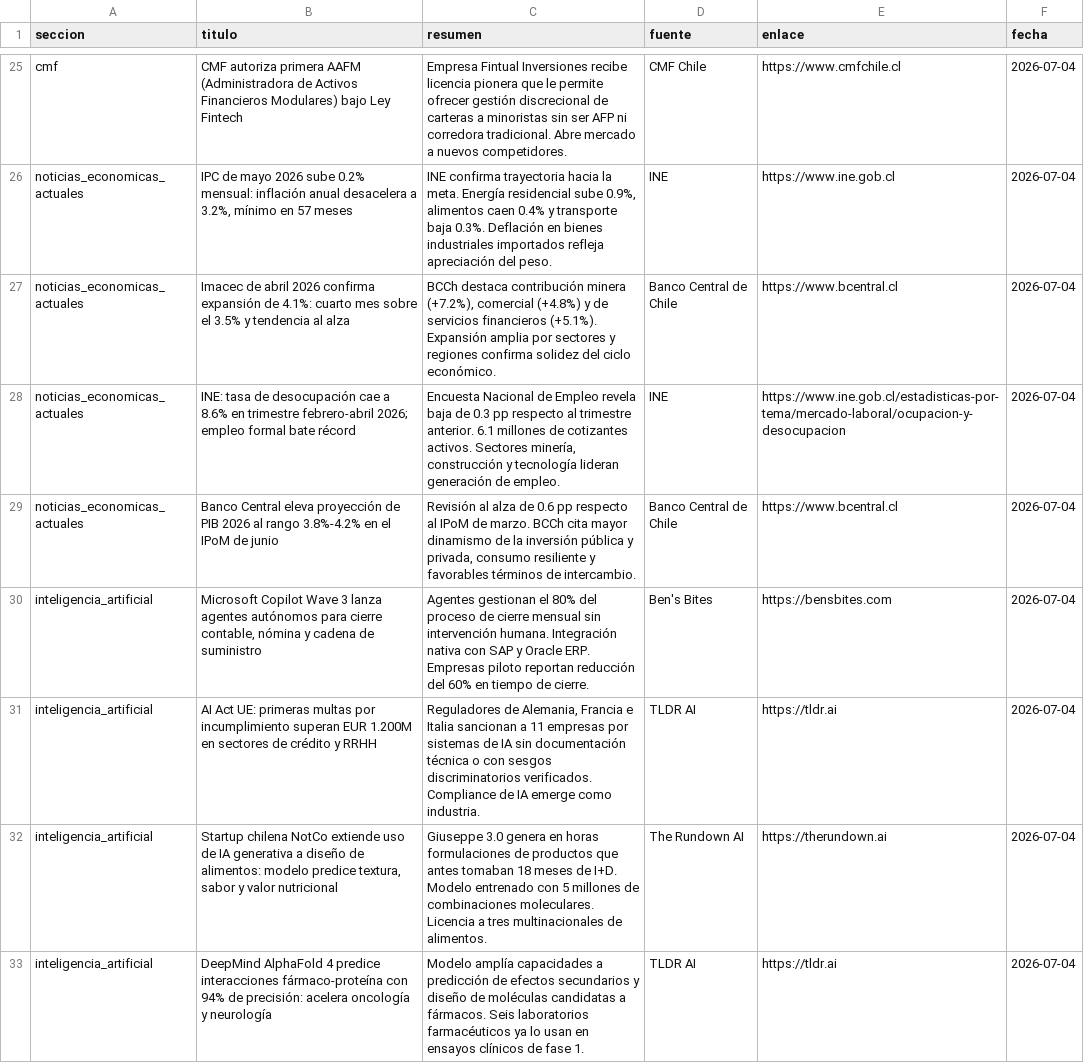
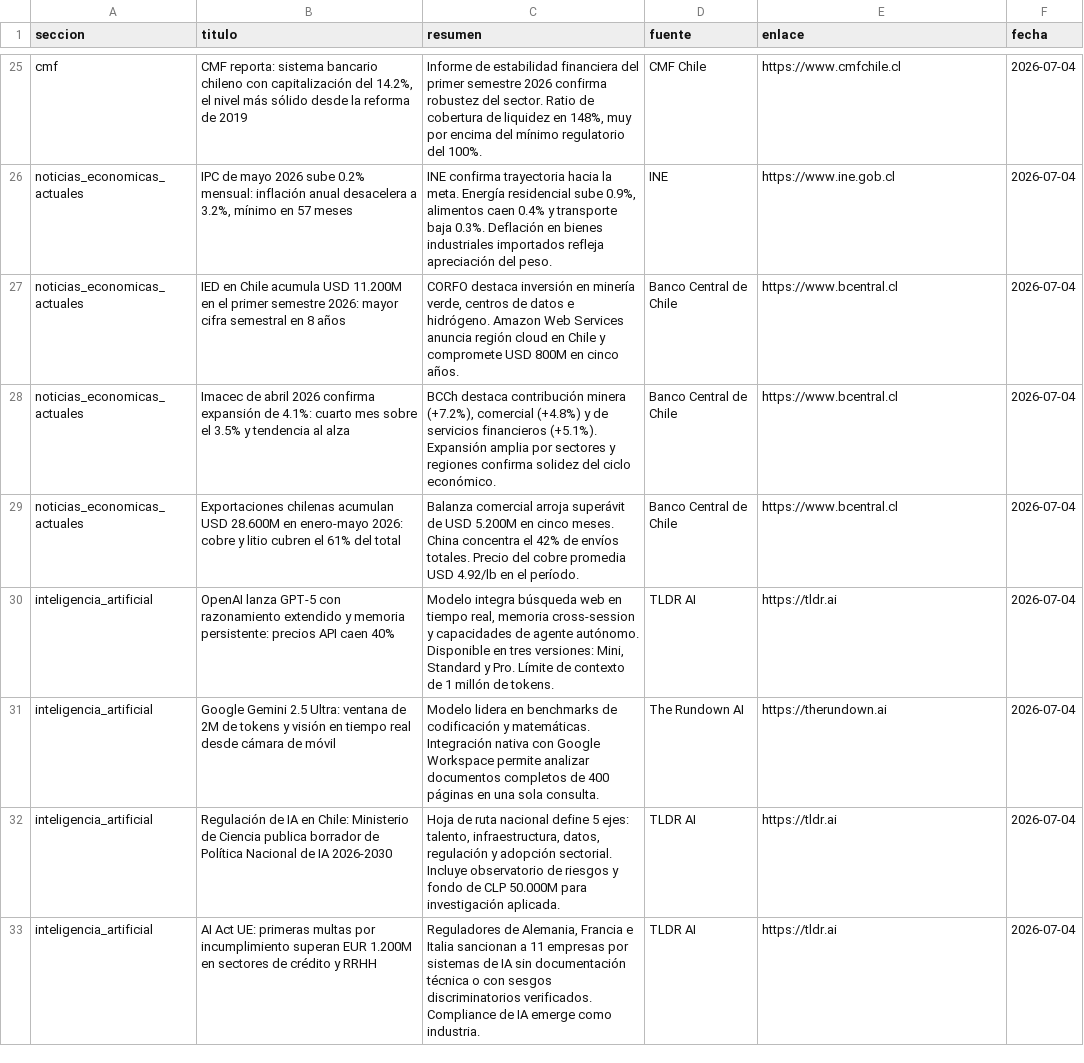
Before and after one commit to erickfranciscohernandez/financiero, a CSV file: noticias_20260704.csv, drawn as a sheet; only a part is shown, gaps mark what is left out; removed rows and columns are numbered as before the commit, all else as after; the diff covers the shown part only; the diff names each change by its address in the sheet, - before the commit and + after, or states it on an @@ line.

```diff
--- a/noticias_20260704.csv
+++ b/noticias_20260704.csv
-B25 (titulo): CMF autoriza primera AAFM (Administradora de Activos Financieros Modulares) bajo Ley Fintech
+B25 (titulo): CMF reporta: sistema bancario chileno con capitalización del 14.2%, el nivel más sólido desde la reforma de 2019
-C25 (resumen): Empresa Fintual Inversiones recibe licencia pionera que le permite ofrecer gestión discrecional de carteras a minoristas sin ser AFP ni corredora tradicional. Abre mercado a nuevos competidores.
+C25 (resumen): Informe de estabilidad financiera del primer semestre 2026 confirma robustez del sector. Ratio de cobertura de liquidez en 148%, muy por encima del mínimo regulatorio del 100%.
+row 27: noticias_economicas_actuales | IED en Chile acumula USD 11.200M en el primer semestre 2026: mayor cifra semestral en 8 años | CORFO destaca inversión en minería verde, centros de datos e hidrógeno. Amazon Web Services anuncia región cloud en Chile y compromete USD 800M en cinco años. | Banco Central de Chile | https://www.bcentral.cl | 2026-07-04
-row 28: noticias_economicas_actuales | INE: tasa de desocupación cae a 8.6% en trimestre febrero-abril 2026; empleo formal bate récord | Encuesta Nacional de Empleo revela baja de 0.3 pp respecto al trimestre anterior. 6.1 millones de cotizantes activos. Sectores minería, construcción y tecnología lideran generación de empleo. | INE | https://www.ine.gob.cl/estadisticas-por-tema/mercado-laboral/ocupacion-y-desocupacion | 2026-07-04
-B29 (titulo): Banco Central eleva proyección de PIB 2026 al rango 3.8%-4.2% en el IPoM de junio
+B29 (titulo): Exportaciones chilenas acumulan USD 28.600M en enero-mayo 2026: cobre y litio cubren el 61% del total
-C29 (resumen): Revisión al alza de 0.6 pp respecto al IPoM de marzo. BCCh cita mayor dinamismo de la inversión pública y privada, consumo resiliente y favorables términos de intercambio.
+C29 (resumen): Balanza comercial arroja superávit de USD 5.200M en cinco meses. China concentra el 42% de envíos totales. Precio del cobre promedia USD 4.92/lb en el período.
+row 30: inteligencia_artificial | OpenAI lanza GPT-5 con razonamiento extendido y memoria persistente: precios API caen 40% | Modelo integra búsqueda web en tiempo real, memoria cross-session y capacidades de agente autónomo. Disponible en tres versiones: Mini, Standard y Pro. Límite de contexto de 1 millón de tokens. | TLDR AI | https://tldr.ai | 2026-07-04
-B31 (titulo): Microsoft Copilot Wave 3 lanza agentes autónomos para cierre contable, nómina y cadena de suministro
+B31 (titulo): Google Gemini 2.5 Ultra: ventana de 2M de tokens y visión en tiempo real desde cámara de móvil
-C31 (resumen): Agentes gestionan el 80% del proceso de cierre mensual sin intervención humana. Integración nativa con SAP y Oracle ERP. Empresas piloto reportan reducción del 60% en tiempo de cierre.
+C31 (resumen): Modelo lidera en benchmarks de codificación y matemáticas. Integración nativa con Google Workspace permite analizar documentos completos de 400 páginas en una sola consulta.
-D31 (fuente): Ben's Bites
+D31 (fuente): The Rundown AI
-E31 (enlace): https://bensbites.com
+E31 (enlace): https://therundown.ai
+row 32: inteligencia_artificial | Regulación de IA en Chile: Ministerio de Ciencia publica borrador de Política Nacional de IA 2026-2030 | Hoja de ruta nacional define 5 ejes: talento, infraestructura, datos, regulación y adopción sectorial. Incluye observatorio de riesgos y fondo de CLP 50.000M para investigación aplicada. | TLDR AI | https://tldr.ai | 2026-07-04
-row 32: inteligencia_artificial | Startup chilena NotCo extiende uso de IA generativa a diseño de alimentos: modelo predice textura, sabor y valor nutricional | Giuseppe 3.0 genera en horas formulaciones de productos que antes tomaban 18 meses de I+D. Modelo entrenado con 5 millones de combinaciones moleculares. Licencia a tres multinacionales de alimentos. | The Rundown AI | https://therundown.ai | 2026-07-04
-row 33: inteligencia_artificial | DeepMind AlphaFold 4 predice interacciones fármaco-proteína con 94% de precisión: acelera oncología y neurología | Modelo amplía capacidades a predicción de efectos secundarios y diseño de moléculas candidatas a fármacos. Seis laboratorios farmacéuticos ya lo usan en ensayos clínicos de fase 1. | TLDR AI | https://tldr.ai | 2026-07-04
```
Also changed, not shown: 10 added rows, 10 removed rows and 13 edited cells elsewhere in this file, 8 other files.
